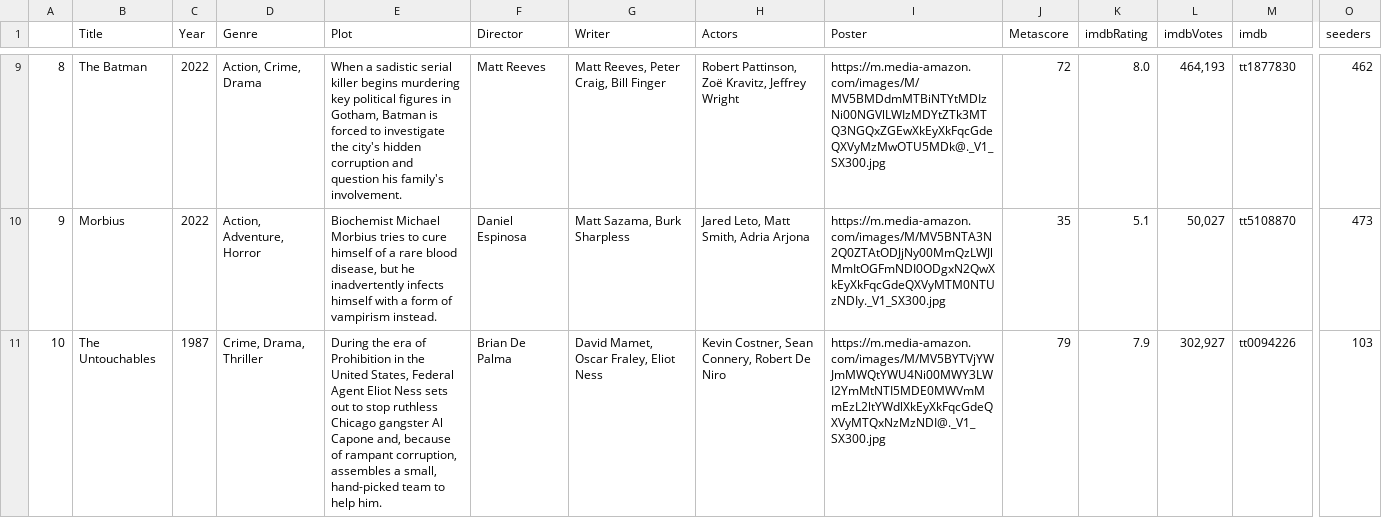
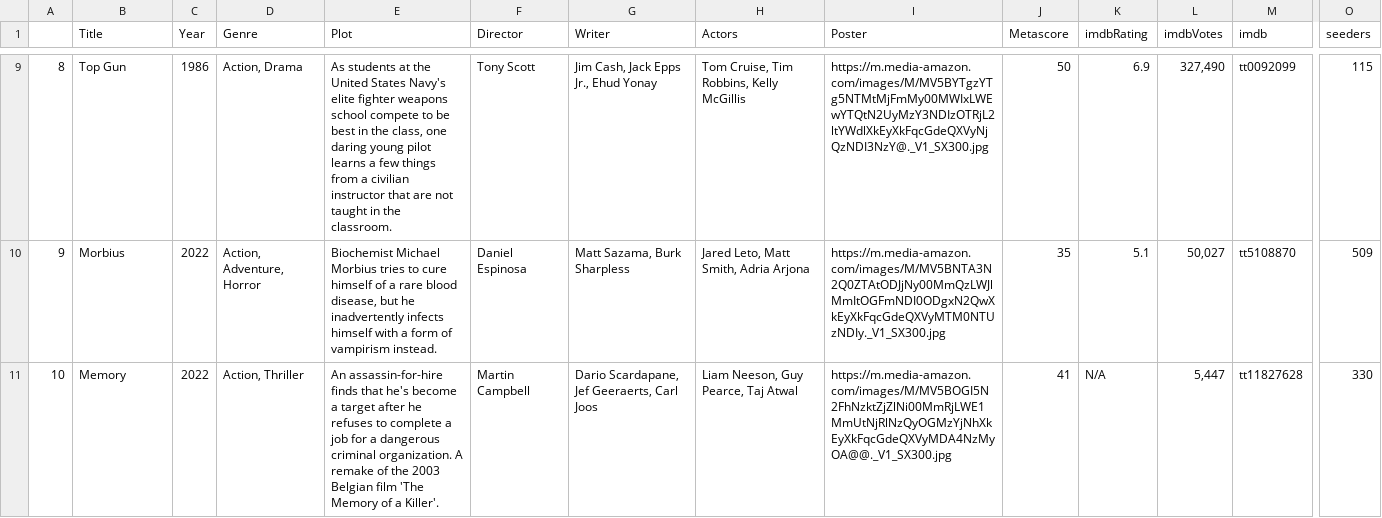
Before and after one commit to ErezWeiss1/Trending_Movies, a CSV file: data/movie_list.csv, drawn as a sheet; only a part is shown, gaps mark what is left out; the diff covers the shown part only; the diff names each change by its address in the sheet, - before the commit and + after, or states it on an @@ line.

```diff
--- a/data/movie_list.csv
+++ b/data/movie_list.csv
-B9 (Title): The Batman
+B9 (Title): Top Gun
-C9 (Year): 2022
+C9 (Year): 1986
-D9 (Genre): Action, Crime, Drama
+D9 (Genre): Action, Drama
-E9 (Plot): When a sadistic serial killer begins murdering key political figures in Gotham, Batman is forced to investigate the city's hidden corruption and question his family's involvement.
+E9 (Plot): As students at the United States Navy's elite fighter weapons school compete to be best in the class, one daring young pilot learns a few things from a civilian instructor that are not taught in the classroom.
-F9 (Director): Matt Reeves
+F9 (Director): Tony Scott
-G9 (Writer): Matt Reeves, Peter Craig, Bill Finger
+G9 (Writer): Jim Cash, Jack Epps Jr., Ehud Yonay
-H9 (Actors): Robert Pattinson, Zoë Kravitz, Jeffrey Wright
+H9 (Actors): Tom Cruise, Tim Robbins, Kelly McGillis
-I9 (Poster): https://m.media-amazon.com/images/M/MV5BMDdmMTBiNTYtMDIzNi00NGVlLWIzMDYtZTk3MTQ3NGQxZGEwXkEyXkFqcGdeQXVyMzMwOTU5MDk@._V1_SX300.jpg
+I9 (Poster): https://m.media-amazon.com/images/M/MV5BYTgzYTg5NTMtMjFmMy00MWIxLWEwYTQtN2UyMzY3NDIzOTRjL2ltYWdlXkEyXkFqcGdeQXVyNjQzNDI3NzY@._V1_SX300.jpg
-J9 (Metascore): 72
+J9 (Metascore): 50
-K9 (imdbRating): 8.0
+K9 (imdbRating): 6.9
-L9 (imdbVotes): 464,193
+L9 (imdbVotes): 327,490
-M9 (imdb): tt1877830
+M9 (imdb): tt0092099
-O9 (seeders): 462
+O9 (seeders): 115
-O10 (seeders): 473
+O10 (seeders): 509
-B11 (Title): The Untouchables
+B11 (Title): Memory
-C11 (Year): 1987
+C11 (Year): 2022
-D11 (Genre): Crime, Drama, Thriller
+D11 (Genre): Action, Thriller
-E11 (Plot): During the era of Prohibition in the United States, Federal Agent Eliot Ness sets out to stop ruthless Chicago gangster Al Capone and, because of rampant corruption, assembles a small, hand-picked team to help him.
+E11 (Plot): An assassin-for-hire finds that he's become a target after he refuses to complete a job for a dangerous criminal organization. A remake of the 2003 Belgian film 'The Memory of a Killer'.
-F11 (Director): Brian De Palma
+F11 (Director): Martin Campbell
-G11 (Writer): David Mamet, Oscar Fraley, Eliot Ness
+G11 (Writer): Dario Scardapane, Jef Geeraerts, Carl Joos
-H11 (Actors): Kevin Costner, Sean Connery, Robert De Niro
+H11 (Actors): Liam Neeson, Guy Pearce, Taj Atwal
-I11 (Poster): https://m.media-amazon.com/images/M/MV5BYTVjYWJmMWQtYWU4Ni00MWY3LWI2YmMtNTI5MDE0MWVmMmEzL2ltYWdlXkEyXkFqcGdeQXVyMTQxNzMzNDI@._V1_SX300.jpg
+I11 (Poster): https://m.media-amazon.com/images/M/MV5BOGI5N2FhNzktZjZlNi00MmRjLWE1MmUtNjRlNzQyOGMzYjNhXkEyXkFqcGdeQXVyMDA4NzMyOA@@._V1_SX300.jpg
-J11 (Metascore): 79
+J11 (Metascore): 41
-K11 (imdbRating): 7.9
+K11 (imdbRating): N/A
-L11 (imdbVotes): 302,927
+L11 (imdbVotes): 5,447
-M11 (imdb): tt0094226
+M11 (imdb): tt11827628
-O11 (seeders): 103
+O11 (seeders): 330
```
Also changed, not shown: 54 edited cells elsewhere in this file, 1 other file.
